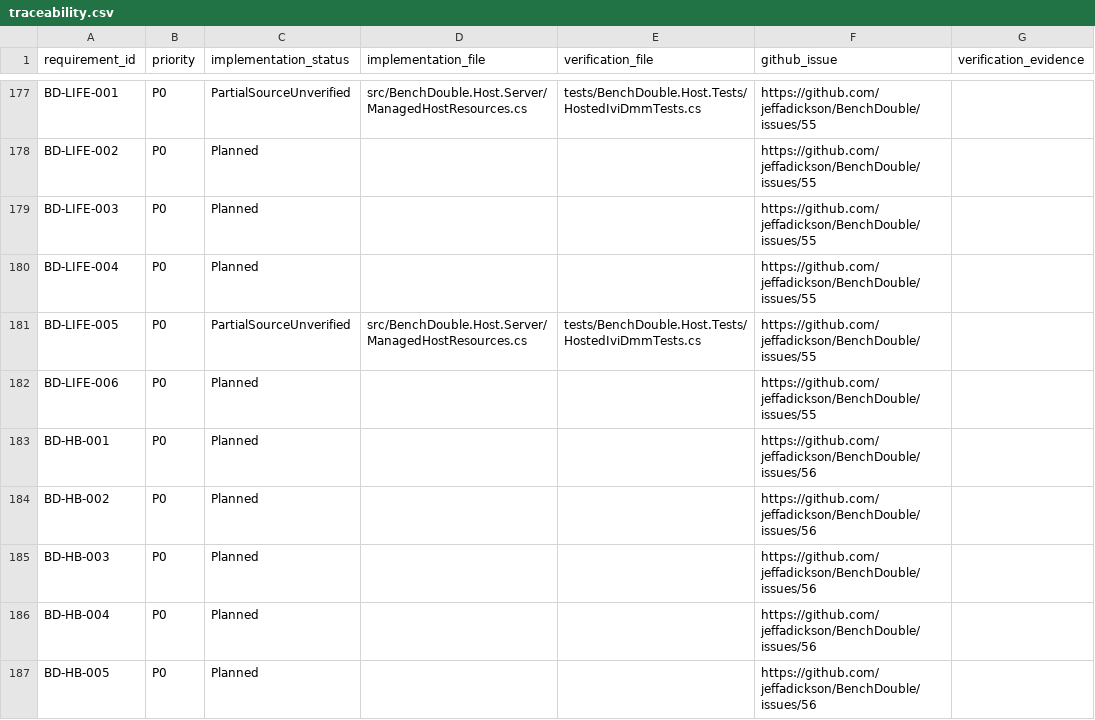
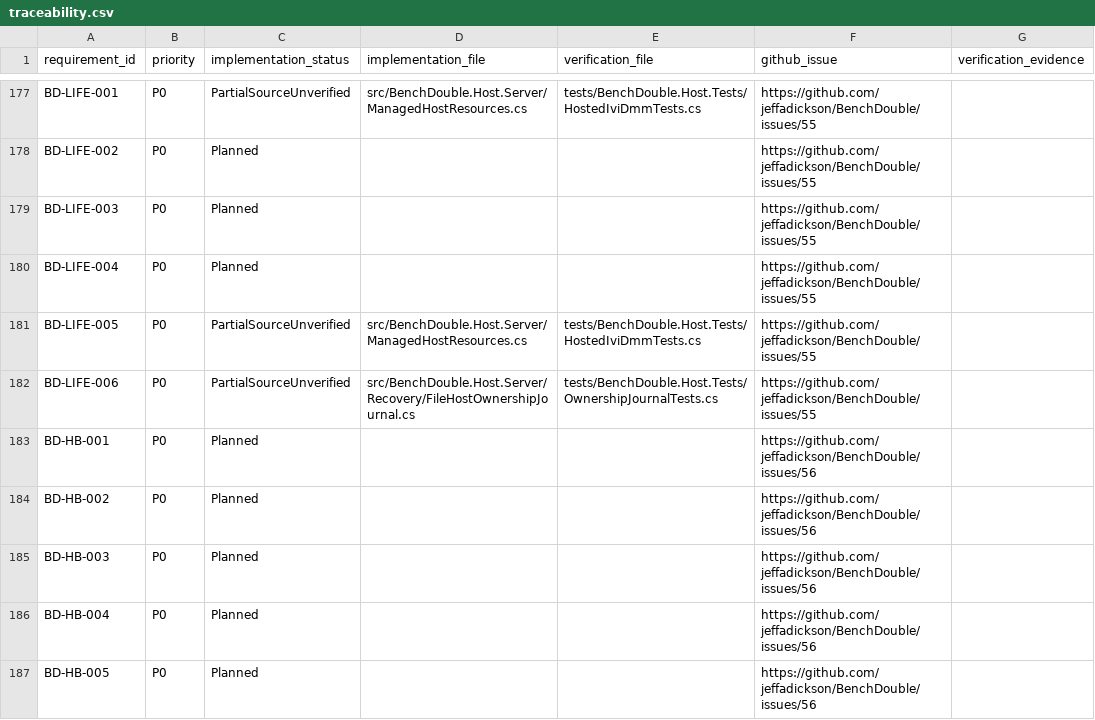
Before and after one commit to jeffadickson/BenchForge, a CSV file: requirements/traceability.csv, drawn as a sheet; only a part is shown, gaps mark what is left out.

Commit message:
feat(ivi): harden configuration, logging and durable restart recovery [skip ci]
Publish two prior local ten-iteration batches and the requested twenty-iteration batch. Add optional identity checks, provider capabilities, measurement provenance, failure-isolated diagnostics, operator continuity, durable canonical ownership and explicit restart reconciliation.

Local validation: 110 host tests, forced-process-exit probe, DOM/HTTP workflow, 9 requirements tests and 10 documentation tests passed. Update requirements and audit evidence; hardware, Windows and power-loss acceptance remain incomplete.

Local checkpoints: e0f665b, d82f233, 3e7a52b.

```diff
--- a/requirements/traceability.csv
+++ b/requirements/traceability.csv
@@ -181,3 +181,3 @@ BD-LIFE-004,P0,Planned,,,https://github.com/jeffadickson/BenchDouble/issues/55,
 BD-LIFE-005,P0,PartialSourceUnverified,src/BenchDouble.Host.Server/ManagedHostResources.cs,tests/BenchDouble.Host.Tests/HostedIviDmmTests.cs,https://github.com/jeffadickson/BenchDouble/issues/55,
-BD-LIFE-006,P0,Planned,,,https://github.com/jeffadickson/BenchDouble/issues/55,
+BD-LIFE-006,P0,PartialSourceUnverified,src/BenchDouble.Host.Server/Recovery/FileHostOwnershipJournal.cs,tests/BenchDouble.Host.Tests/OwnershipJournalTests.cs,https://github.com/jeffadickson/BenchDouble/issues/55,
 BD-HB-001,P0,Planned,,,https://github.com/jeffadickson/BenchDouble/issues/56,
```
Also changed, not shown: 26 other files.
